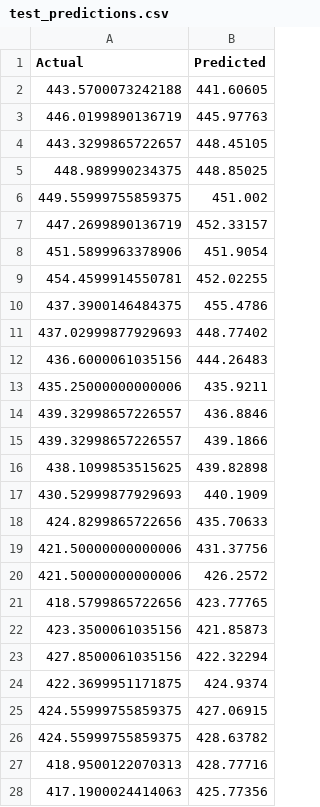
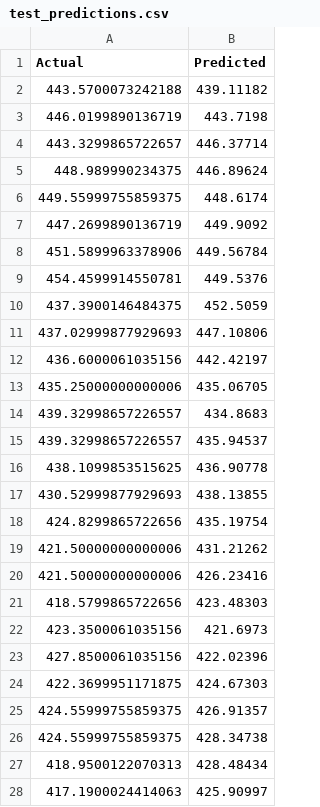
Before and after one commit to pshraddha-04/STOCK-PRICE-PREDICTION-USING-LSTM, a CSV file: data/test_predictions.csv, drawn as a sheet; only a part is shown; the diff covers the shown part only.

```diff
--- a/data/test_predictions.csv
+++ b/data/test_predictions.csv
@@ -1,28 +1,28 @@
 Actual,Predicted
-443.5700073242188,441.60605
-446.0199890136719,445.97763
-443.3299865722657,448.45105
-448.989990234375,448.85025
-449.55999755859375,451.002
-447.2699890136719,452.33157
-451.5899963378906,451.9054
-454.4599914550781,452.02255
-437.3900146484375,455.4786
-437.02999877929693,448.77402
-436.6000061035156,444.26483
-435.25000000000006,435.9211
-439.32998657226557,436.8846
-439.32998657226557,439.1866
-438.1099853515625,439.82898
-430.52999877929693,440.1909
-424.8299865722656,435.70633
-421.50000000000006,431.37756
-421.50000000000006,426.2572
-418.5799865722656,423.77765
-423.3500061035156,421.85873
-427.8500061035156,422.32294
-422.3699951171875,424.9374
-424.55999755859375,427.06915
-424.55999755859375,428.63782
-418.9500122070313,428.77716
-417.1900024414063,425.77356
+443.5700073242188,439.11182
+446.0199890136719,443.7198
+443.3299865722657,446.37714
+448.989990234375,446.89624
+449.55999755859375,448.6174
+447.2699890136719,449.9092
+451.5899963378906,449.56784
+454.4599914550781,449.5376
+437.3900146484375,452.5059
+437.02999877929693,447.10806
+436.6000061035156,442.42197
+435.25000000000006,435.06705
+439.32998657226557,434.8683
+439.32998657226557,435.94537
+438.1099853515625,436.90778
+430.52999877929693,438.13855
+424.8299865722656,435.19754
+421.50000000000006,431.21262
+421.50000000000006,426.23416
+418.5799865722656,423.48303
+423.3500061035156,421.6973
+427.8500061035156,422.02396
+422.3699951171875,424.67303
+424.55999755859375,426.91357
+424.55999755859375,428.34738
+418.9500122070313,428.48434
+417.1900024414063,425.90997
```
Also changed, not shown: 164 edited cells elsewhere in this file, data/random_search_results.csv, 6 other files.
